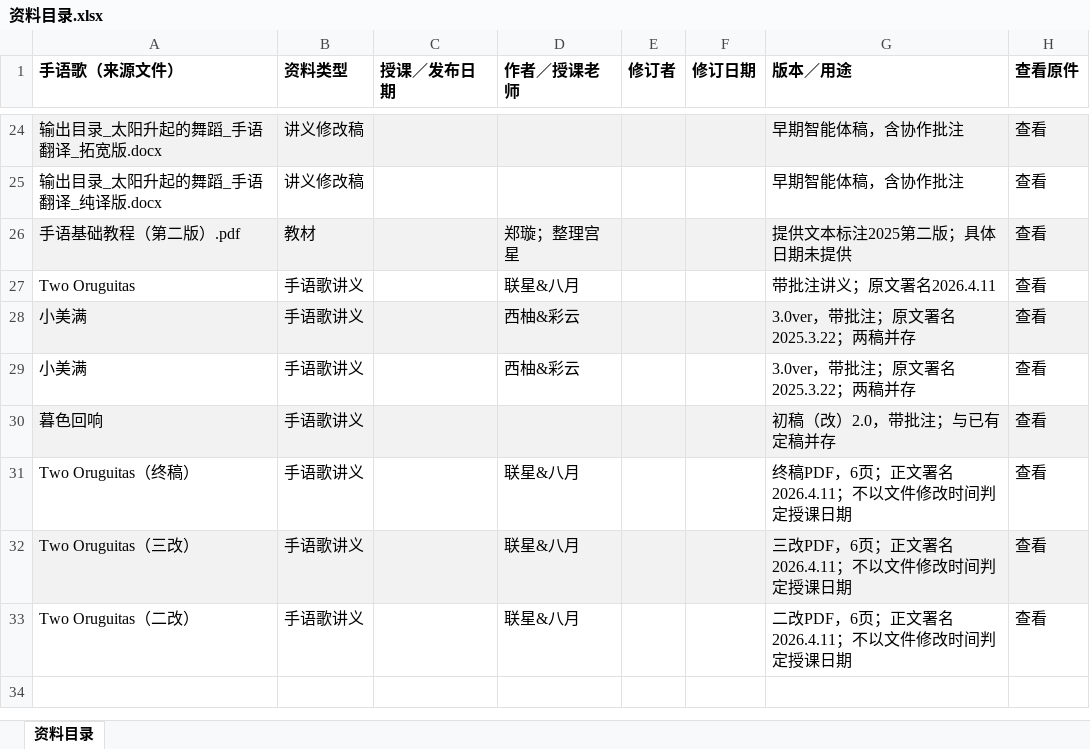
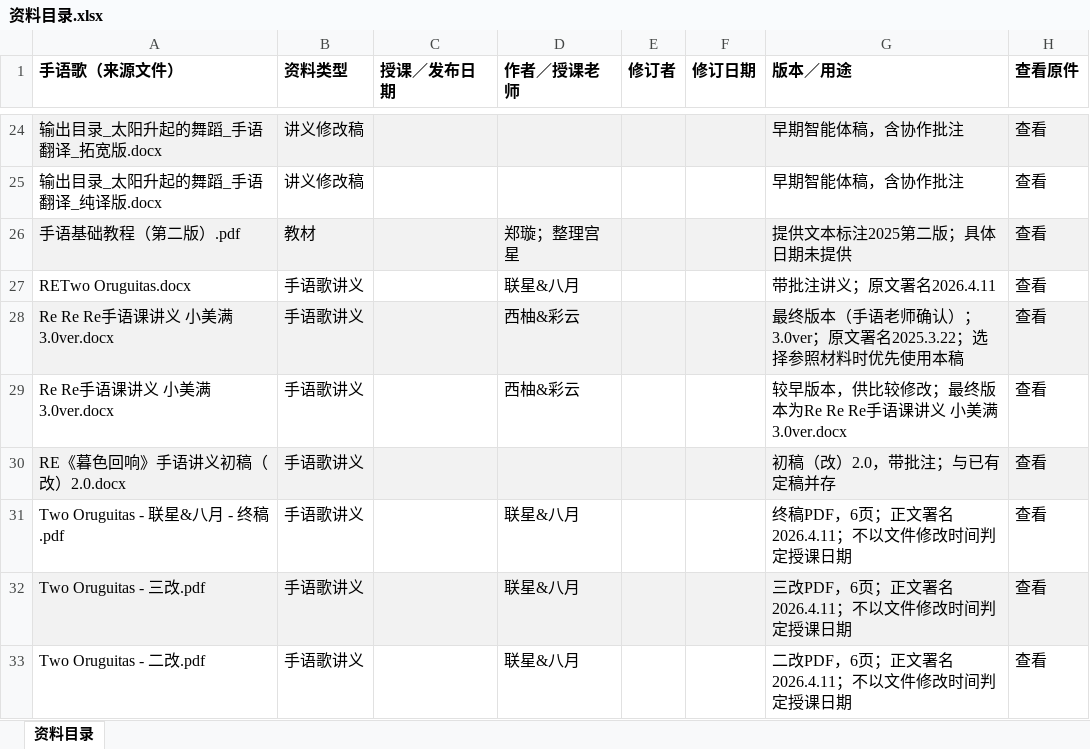
Before and after one commit to LuckytoeUSTC/sign-song-agent, an Excel workbook: 资料/资料目录.xlsx, sheet 资料目录, drawn as a sheet; only a part is shown, gaps mark what is left out; values as stored, in another font and other column widths than the file's, no borders; table styles not drawn; the diff names each change by its address in the sheet, - before the commit and + after, or states it on an @@ line.

```diff
--- a/资料/资料目录.xlsx (sheet 资料目录)
+++ b/资料/资料目录.xlsx (sheet 资料目录)
-A27 (手语歌（来源文件）): Two Oruguitas
+A27 (手语歌（来源文件）): RETwo Oruguitas.docx
-A28 (手语歌（来源文件）): 小美满
+A28 (手语歌（来源文件）): Re Re Re手语课讲义 小美满 3.0ver.docx
-G28 (版本／用途): 3.0ver，带批注；原文署名2025.3.22；两稿并存
+G28 (版本／用途): 最终版本（手语老师确认）；3.0ver；原文署名2025.3.22；选择参照材料时优先使用本稿
-A29 (手语歌（来源文件）): 小美满
+A29 (手语歌（来源文件）): Re Re手语课讲义 小美满 3.0ver.docx
-G29 (版本／用途): 3.0ver，带批注；原文署名2025.3.22；两稿并存
+G29 (版本／用途): 较早版本，供比较修改；最终版本为Re Re Re手语课讲义 小美满 3.0ver.docx
-A30 (手语歌（来源文件）): 暮色回响
+A30 (手语歌（来源文件）): RE《暮色回响》手语讲义初稿（改）2.0.docx
-A31 (手语歌（来源文件）): Two Oruguitas（终稿）
+A31 (手语歌（来源文件）): Two Oruguitas - 联星&八月 - 终稿.pdf
-A32 (手语歌（来源文件）): Two Oruguitas（三改）
+A32 (手语歌（来源文件）): Two Oruguitas - 三改.pdf
-A33 (手语歌（来源文件）): Two Oruguitas（二改）
+A33 (手语歌（来源文件）): Two Oruguitas - 二改.pdf
```
Also changed, not shown: 7 other files.
